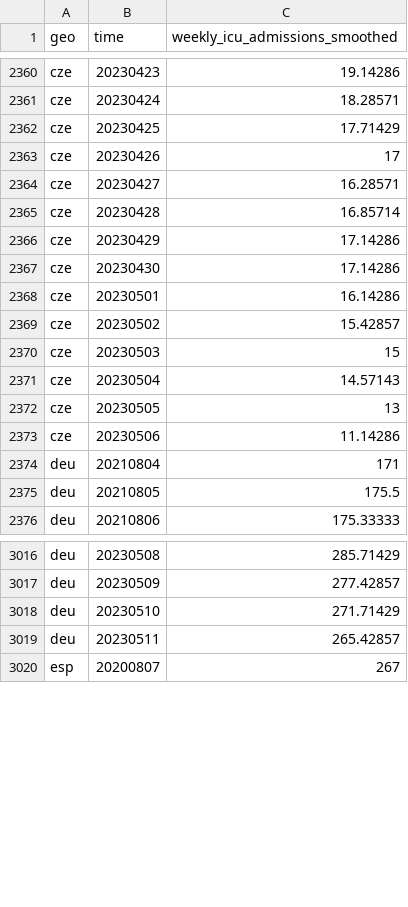
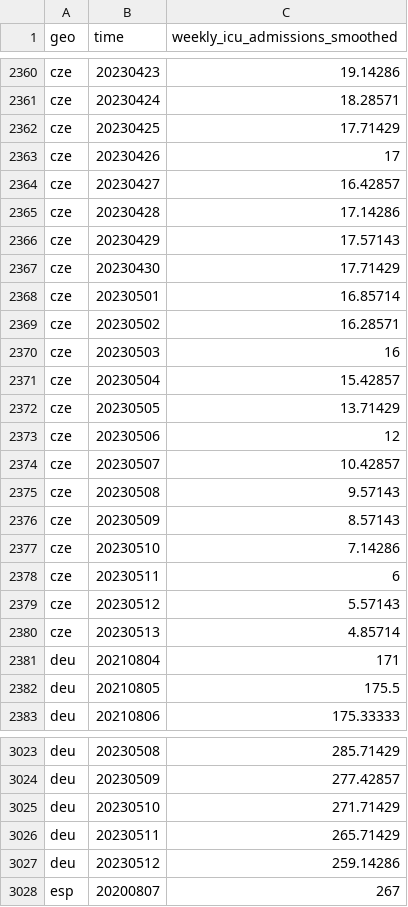
Before and after one commit to open-numbers/ddf--open_numbers--owid_covid_19, a CSV file: ddf--datapoints--weekly_icu_admissions_smoothed--by--geo--time.csv, drawn as a sheet; only a part is shown, gaps mark what is left out; the diff covers the shown part only.

```diff
--- a/ddf--datapoints--weekly_icu_admissions_smoothed--by--geo--time.csv
+++ b/ddf--datapoints--weekly_icu_admissions_smoothed--by--geo--time.csv
@@ -2363,12 +2363,19 @@ cze,20230425,17.71429
 cze,20230426,17
-cze,20230427,16.28571
-cze,20230428,16.85714
-cze,20230429,17.14286
-cze,20230430,17.14286
-cze,20230501,16.14286
-cze,20230502,15.42857
-cze,20230503,15
-cze,20230504,14.57143
-cze,20230505,13
-cze,20230506,11.14286
+cze,20230427,16.42857
+cze,20230428,17.14286
+cze,20230429,17.57143
+cze,20230430,17.71429
+cze,20230501,16.85714
+cze,20230502,16.28571
+cze,20230503,16
+cze,20230504,15.42857
+cze,20230505,13.71429
+cze,20230506,12
+cze,20230507,10.42857
+cze,20230508,9.57143
+cze,20230509,8.57143
+cze,20230510,7.14286
+cze,20230511,6
+cze,20230512,5.57143
+cze,20230513,4.85714
 deu,20210804,171
@@ -3018,3 +3025,4 @@ deu,20230509,277.42857
 deu,20230510,271.71429
-deu,20230511,265.42857
+deu,20230511,265.71429
+deu,20230512,259.14286
 esp,20200807,267
```
Also changed, not shown: 39 edited cells elsewhere in this file, ddf--datapoints--total_boosters--by--geo--time.csv, ddf--datapoints--total_boosters_smoothed--by--geo--time.csv, 45 other files.
